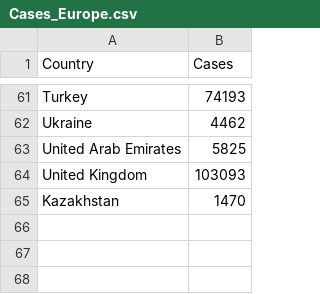
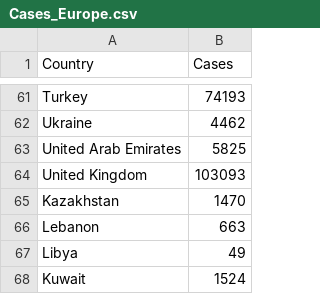
Before and after one commit to ThoughtLiberator/Data-Science-Project, a CSV file: Cases_Europe.csv, drawn as a sheet; only a part is shown, gaps mark what is left out.

Commit message:
Add files via upload

```diff
--- a/Cases_Europe.csv
+++ b/Cases_Europe.csv
@@ -65 +65,4 @@ United Kingdom,103093
 Kazakhstan,1470
+Lebanon,663
+Libya,49
+Kuwait,1524
```
